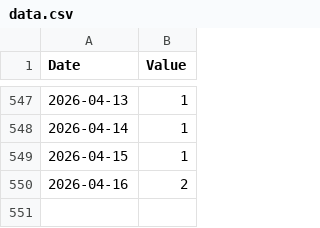
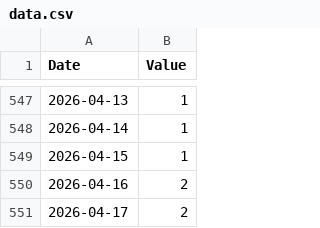
Before and after one commit to lu1aat/montevideo-gris, a CSV file: data.csv, drawn as a sheet; only a part is shown, gaps mark what is left out.

Commit message:
Data 2026-04-17 (auto)

```diff
--- a/data.csv
+++ b/data.csv
@@ -550 +550,2 @@ Date,Value
 2026-04-16,2
+2026-04-17,2
```
